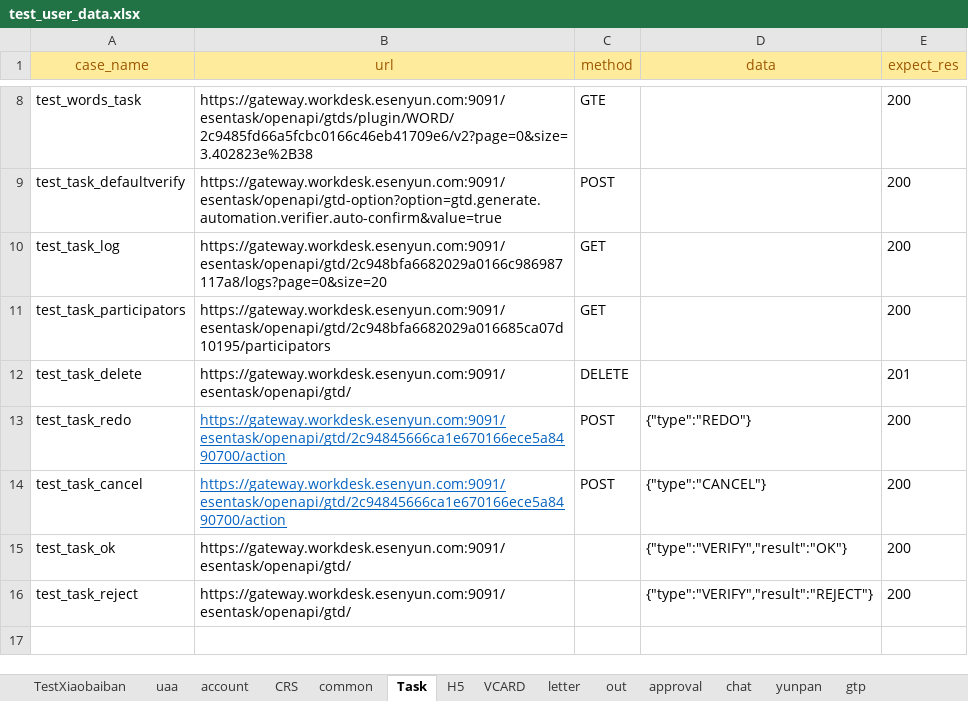
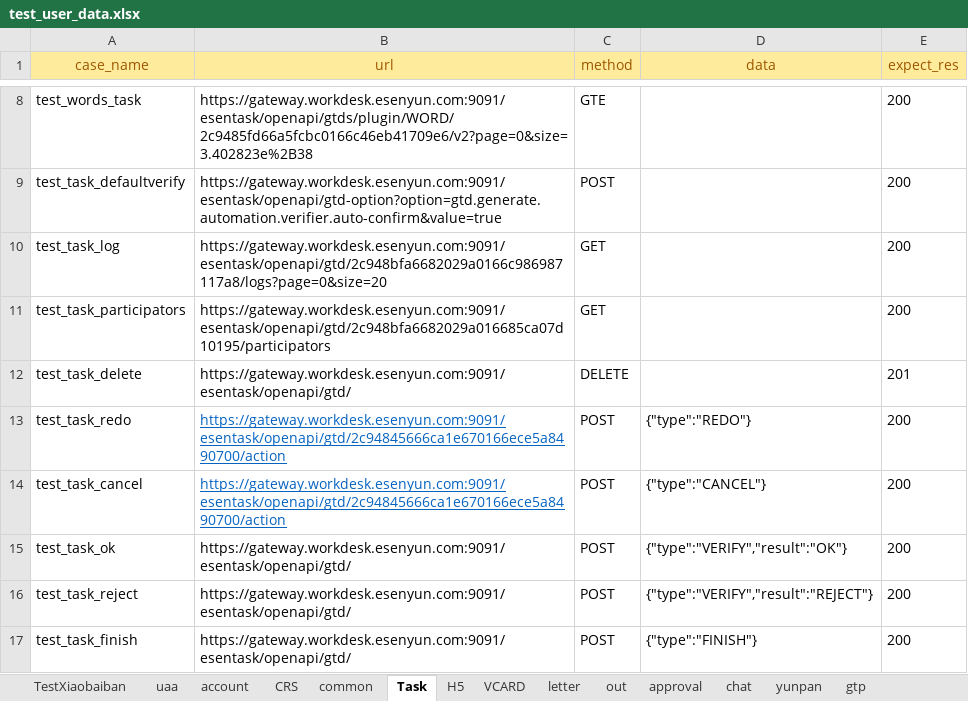
Before and after one commit to caoruihua/jiekou_yituanma, an Excel workbook: data/test_user_data.xlsx, sheet Task, drawn as a sheet; only a part is shown, gaps mark what is left out; values as stored, in another font and other column widths than the file's, no borders; the diff names each change by its address in the sheet, - before the commit and + after, or states it on an @@ line.

```diff
--- a/data/test_user_data.xlsx (sheet Task)
+++ b/data/test_user_data.xlsx (sheet Task)
-C15:C16 (method): (empty)
+C15:C16 (method): POST
+row 17: test_task_finish | https://gateway.workdesk.esenyun.com:9091/esentask/openapi/gtd/ | POST | {"type":"FINISH"} | 200
```
Also changed, not shown: sheet approval, 2 other files.
